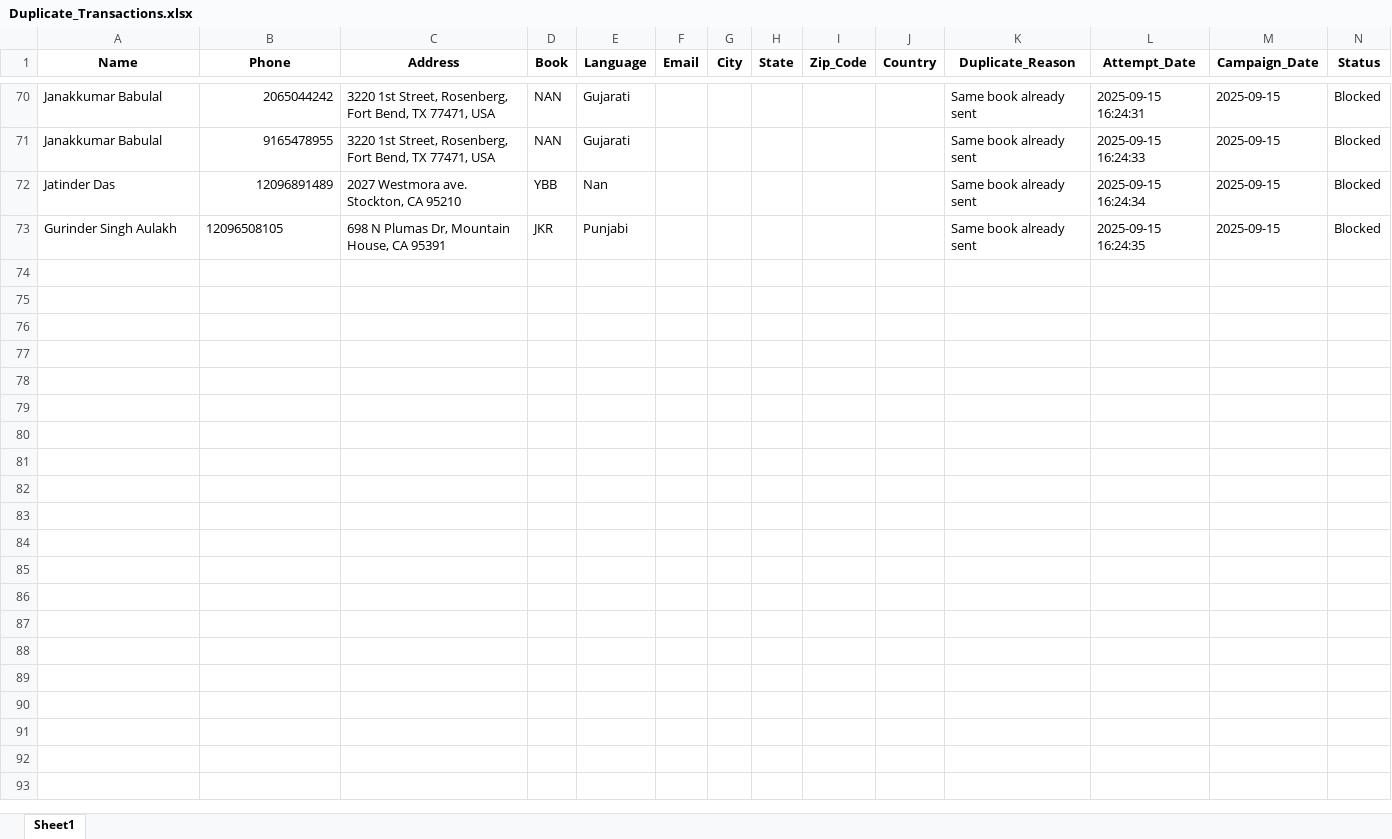
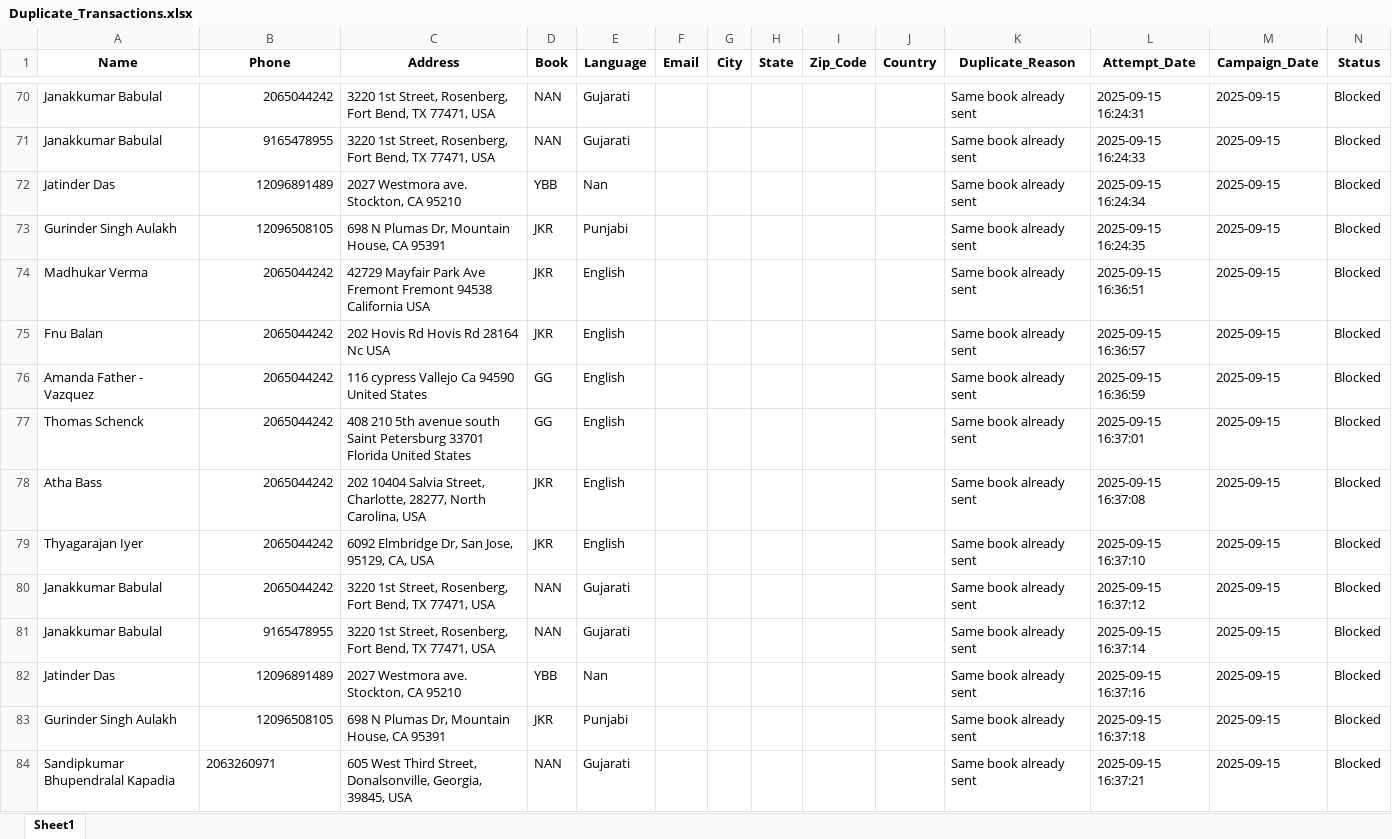
Before and after one commit to mandeep-ws/sewa, an Excel workbook: Duplicate_Transactions.xlsx, sheet Sheet1, drawn as a sheet; only a part is shown, gaps mark what is left out; values as stored, in another font and other column widths than the file's, no borders; ↵ is a line break in a cell; the diff names each change by its address in the sheet, - before the commit and + after, or states it on an @@ line.

Commit message:
Added analytics and move valiator duplicate to All records data

```diff
--- a/Duplicate_Transactions.xlsx (sheet Sheet1)
+++ b/Duplicate_Transactions.xlsx (sheet Sheet1)
-B73 alignment: left
+B73 alignment: right
+row 74: Madhukar Verma | 2065044242 | 42729 Mayfair Park Ave Fremont Fremont 94538 California USA | JKR | English |  |  |  |  |  | Same book already sent | 2025-09-15 16:36:51 | 2025-09-15 | Blocked
+row 75: Fnu Balan | 2065044242 | 202 Hovis Rd Hovis Rd 28164 Nc USA | JKR | English |  |  |  |  |  | Same book already sent | 2025-09-15 16:36:57 | 2025-09-15 | Blocked
+row 76: Amanda Father - Vazquez | 2065044242 | 116 cypress Vallejo Ca 94590 United States | GG | English |  |  |  |  |  | Same book already sent | 2025-09-15 16:36:59 | 2025-09-15 | Blocked
+row 77: Thomas Schenck | 2065044242 | 408 210 5th avenue south Saint Petersburg 33701 Florida United States | GG | English |  |  |  |  |  | Same book already sent | 2025-09-15 16:37:01 | 2025-09-15 | Blocked
+row 78: Atha Bass | 2065044242 | 202 10404 Salvia Street, Charlotte, 28277, North Carolina, USA | JKR | English |  |  |  |  |  | Same book already sent | 2025-09-15 16:37:08 | 2025-09-15 | Blocked
+row 79: Thyagarajan Iyer | 2065044242 | 6092 Elmbridge Dr, San Jose, 95129, CA, USA | JKR | English |  |  |  |  |  | Same book already sent | 2025-09-15 16:37:10 | 2025-09-15 | Blocked
+row 80: Janakkumar Babulal | 2065044242 | 3220 1st Street, Rosenberg, Fort Bend, TX 77471, USA | NAN | Gujarati |  |  |  |  |  | Same book already sent | 2025-09-15 16:37:12 | 2025-09-15 | Blocked
+row 81: Janakkumar Babulal | 9165478955 | 3220 1st Street, Rosenberg, Fort Bend, TX 77471, USA | NAN | Gujarati |  |  |  |  |  | Same book already sent | 2025-09-15 16:37:14 | 2025-09-15 | Blocked
+row 82: Jatinder Das | 12096891489 | 2027 Westmora ave. ↵ Stockton, CA 95210 | YBB | Nan |  |  |  |  |  | Same book already sent | 2025-09-15 16:37:16 | 2025-09-15 | Blocked
+row 83: Gurinder Singh Aulakh | 12096508105 | 698 N Plumas Dr, Mountain House, CA 95391 | JKR | Punjabi |  |  |  |  |  | Same book already sent | 2025-09-15 16:37:18 | 2025-09-15 | Blocked
+row 84: Sandipkumar Bhupendralal Kapadia | 2063260971 | 605 West Third Street, Donalsonville, Georgia, 39845, USA | NAN | Gujarati |  |  |  |  |  | Same book already sent | 2025-09-15 16:37:21 | 2025-09-15 | Blocked
```
Also changed, not shown: Failed_Transactions.xlsx, 2 other files.
